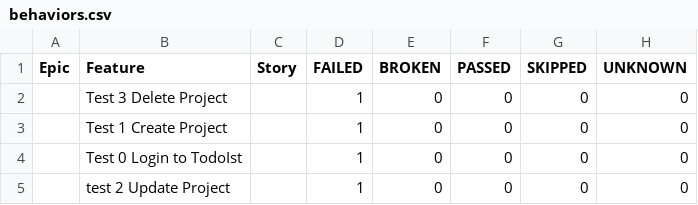
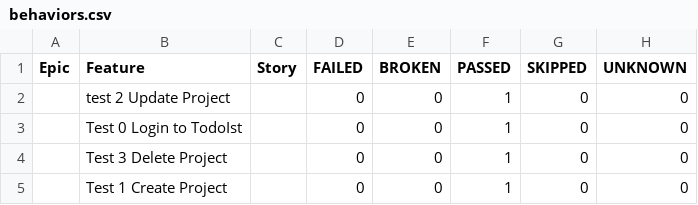
Before and after one commit to JorgeLopez1709/Module3SeleniumProject, a CSV file: data/behaviors.csv, drawn as a sheet.

```diff
--- a/data/behaviors.csv
+++ b/data/behaviors.csv
@@ -1,5 +1,5 @@
 "Epic","Feature","Story","FAILED","BROKEN","PASSED","SKIPPED","UNKNOWN"
-"","Test 3 Delete Project","","1","0","0","0","0"
-"","Test 1 Create Project","","1","0","0","0","0"
-"","Test 0 Login to TodoIst","","1","0","0","0","0"
-"","test 2 Update Project","","1","0","0","0","0"
+"","test 2 Update Project","","0","0","1","0","0"
+"","Test 0 Login to TodoIst","","0","0","1","0","0"
+"","Test 3 Delete Project","","0","0","1","0","0"
+"","Test 1 Create Project","","0","0","1","0","0"
```
Also changed, not shown: data/suites.csv, 32 other files.
